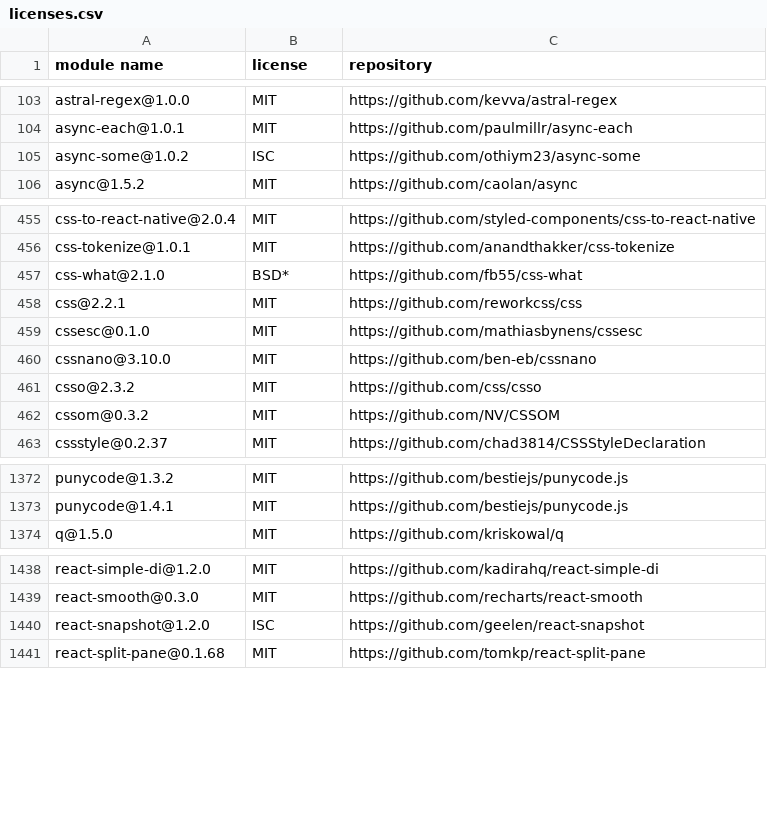
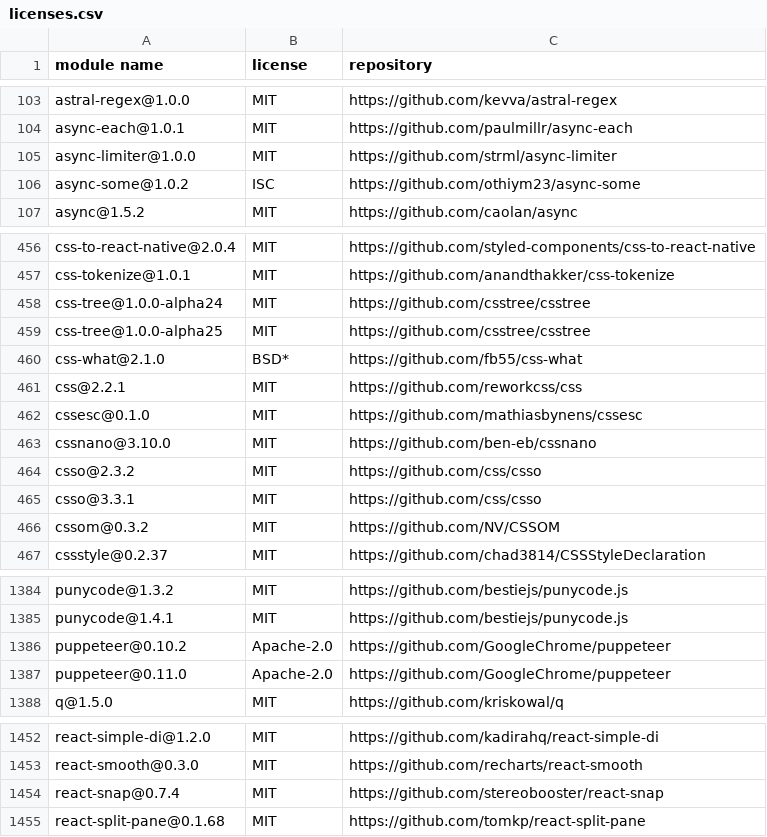
Before and after one commit to MCS-Lite/mcs-lite, a CSV file: docs/licenses.csv, drawn as a sheet; only a part is shown, gaps mark what is left out; removed rows and columns are numbered as before the commit, all else as after; the diff covers the shown part only; the diff names each change by its address in the sheet, - before the commit and + after, or states it on an @@ line.

Commit message:
fix(Landing): switch to react-snap (#478)
* fix(Landing): switch to react-snap & ncu update & node 9

* update

```diff
--- a/docs/licenses.csv
+++ b/docs/licenses.csv
+row 105: async-limiter@1.0.0 | MIT | https://github.com/strml/async-limiter
+row 458: css-tree@1.0.0-alpha24 | MIT | https://github.com/csstree/csstree
+row 459: css-tree@1.0.0-alpha25 | MIT | https://github.com/csstree/csstree
+row 465: csso@3.3.1 | MIT | https://github.com/css/csso
+row 1386: puppeteer@0.10.2 | Apache-2.0 | https://github.com/GoogleChrome/puppeteer
+row 1387: puppeteer@0.11.0 | Apache-2.0 | https://github.com/GoogleChrome/puppeteer
-row 1440: react-snapshot@1.2.0 | ISC | https://github.com/geelen/react-snapshot
+row 1454: react-snap@0.7.4 | MIT | https://github.com/stereobooster/react-snap
```
Also changed, not shown: 13 added rows, 1 removed row and 1 edited cell elsewhere in this file, 5 other files.
